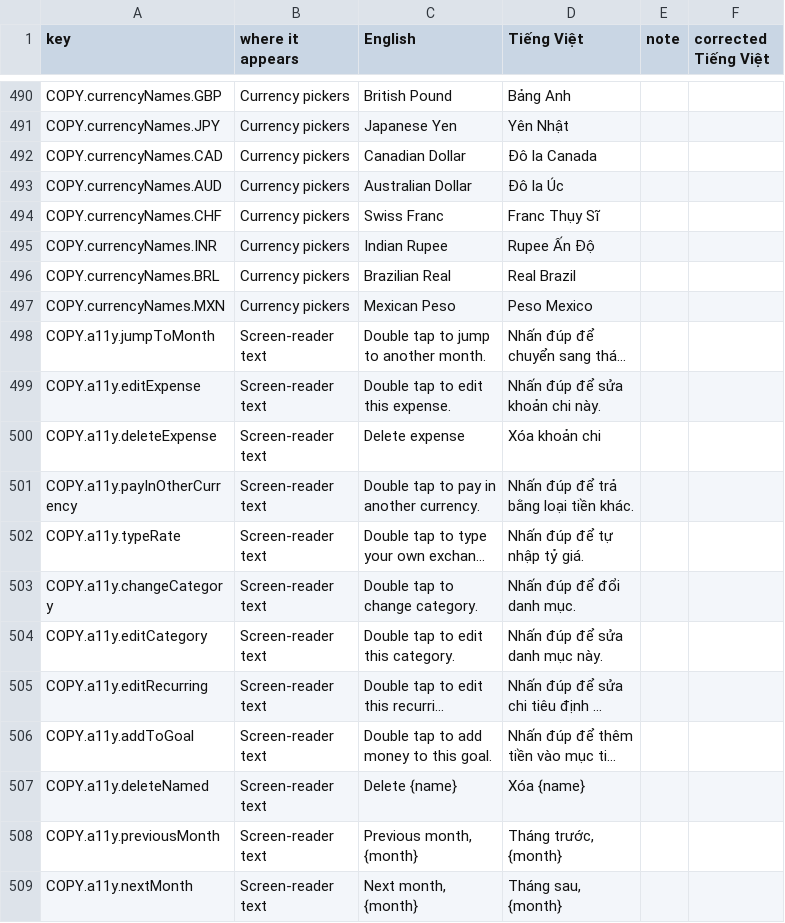
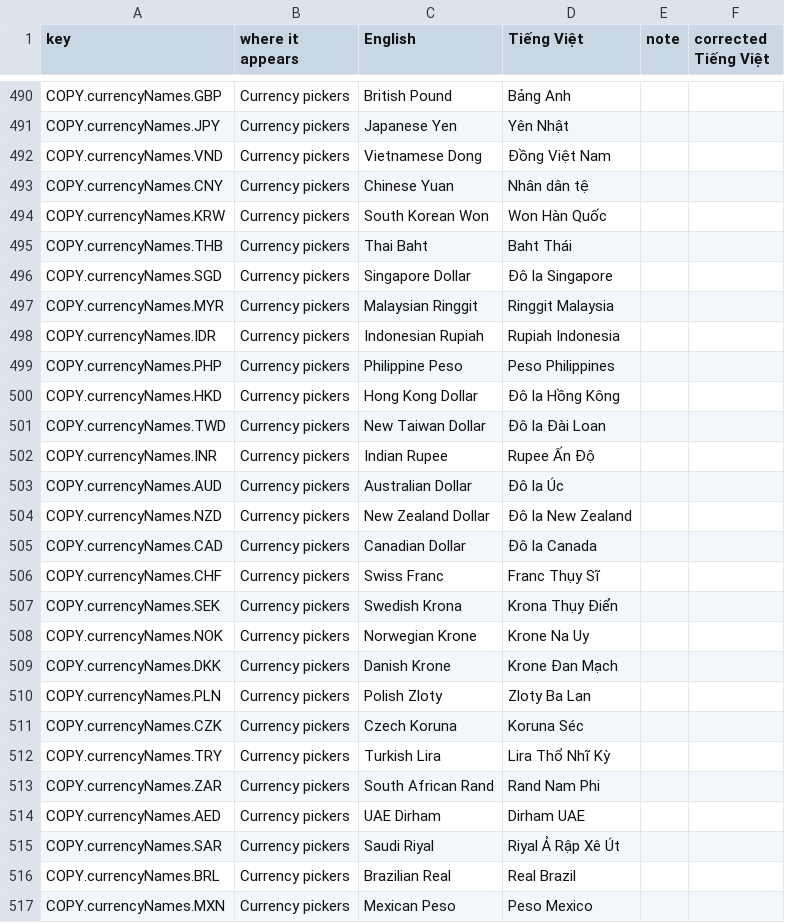
Before and after one commit to TonyVoo/finwisev2, a CSV file: docs/i18n/vietnamese-review.csv, drawn as a sheet; only a part is shown, gaps mark what is left out; the shorter side is filled out with more unchanged rows; long unchanged cells end in ….

Commit message:
feat(mobile): thirty currencies, including the Vietnamese dong, in the signup and expense pickers; names in English and Vietnamese

```diff
--- a/docs/i18n/vietnamese-review.csv
+++ b/docs/i18n/vietnamese-review.csv
@@ -491,6 +491,26 @@
 "COPY.currencyNames.JPY","Currency pickers","Japanese Yen","Yên Nhật","",""
+"COPY.currencyNames.VND","Currency pickers","Vietnamese Dong","Đồng Việt Nam","",""
+"COPY.currencyNames.CNY","Currency pickers","Chinese Yuan","Nhân dân tệ","",""
+"COPY.currencyNames.KRW","Currency pickers","South Korean Won","Won Hàn Quốc","",""
+"COPY.currencyNames.THB","Currency pickers","Thai Baht","Baht Thái","",""
+"COPY.currencyNames.SGD","Currency pickers","Singapore Dollar","Đô la Singapore","",""
+"COPY.currencyNames.MYR","Currency pickers","Malaysian Ringgit","Ringgit Malaysia","",""
+"COPY.currencyNames.IDR","Currency pickers","Indonesian Rupiah","Rupiah Indonesia","",""
+"COPY.currencyNames.PHP","Currency pickers","Philippine Peso","Peso Philippines","",""
+"COPY.currencyNames.HKD","Currency pickers","Hong Kong Dollar","Đô la Hồng Kông","",""
+"COPY.currencyNames.TWD","Currency pickers","New Taiwan Dollar","Đô la Đài Loan","",""
+"COPY.currencyNames.INR","Currency pickers","Indian Rupee","Rupee Ấn Độ","",""
+"COPY.currencyNames.AUD","Currency pickers","Australian Dollar","Đô la Úc","",""
+"COPY.currencyNames.NZD","Currency pickers","New Zealand Dollar","Đô la New Zealand","",""
 "COPY.currencyNames.CAD","Currency pickers","Canadian Dollar","Đô la Canada","",""
-"COPY.currencyNames.AUD","Currency pickers","Australian Dollar","Đô la Úc","",""
 "COPY.currencyNames.CHF","Currency pickers","Swiss Franc","Franc Thụy Sĩ","",""
-"COPY.currencyNames.INR","Currency pickers","Indian Rupee","Rupee Ấn Độ","",""
+"COPY.currencyNames.SEK","Currency pickers","Swedish Krona","Krona Thụy Điển","",""
+"COPY.currencyNames.NOK","Currency pickers","Norwegian Krone","Krone Na Uy","",""
+"COPY.currencyNames.DKK","Currency pickers","Danish Krone","Krone Đan Mạch","",""
+"COPY.currencyNames.PLN","Currency pickers","Polish Zloty","Zloty Ba Lan","",""
+"COPY.currencyNames.CZK","Currency pickers","Czech Koruna","Koruna Séc","",""
+"COPY.currencyNames.TRY","Currency pickers","Turkish Lira","Lira Thổ Nhĩ Kỳ","",""
+"COPY.currencyNames.ZAR","Currency pickers","South African Rand","Rand Nam Phi","",""
+"COPY.currencyNames.AED","Currency pickers","UAE Dirham","Dirham UAE","",""
+"COPY.currencyNames.SAR","Currency pickers","Saudi Riyal","Riyal Ả Rập Xê Út","",""
 "COPY.currencyNames.BRL","Currency pickers","Brazilian Real","Real Brazil","",""
```
Also changed, not shown: 6 other files.
